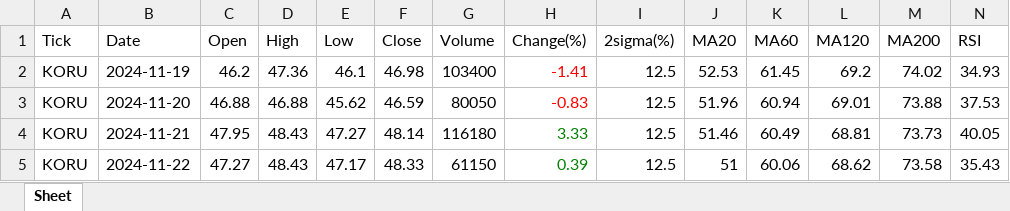
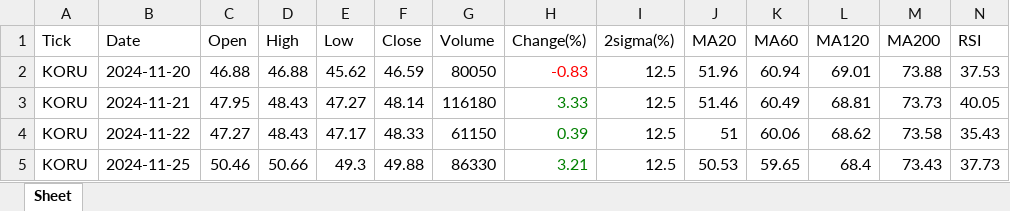
Before and after one commit to jangjb1204-sys/my-python-bot, an Excel workbook: US_stock/KORU_table.xlsx, sheet Sheet, drawn as a sheet; only a part is shown; the shorter side is filled out with more unchanged rows; values as stored, in another font and other column widths than the file's, no borders; rows hold the shown columns only; the diff names each change by its address in the sheet, - before the commit and + after, or states it on an @@ line.

```diff
--- a/US_stock/KORU_table.xlsx (sheet Sheet)
+++ b/US_stock/KORU_table.xlsx (sheet Sheet)
-row 2: KORU | 2024-11-19 | 46.2 | 47.36 | 46.1 | 46.98 | 103400 | -1.41 | 12.5 | 52.53 | 61.45 | 69.2 | 74.02 | 34.93
```
Also changed, not shown: US_stock/NASDAQ_table.xlsx, US_stock/S&P500_table.xlsx, 28 other files.
